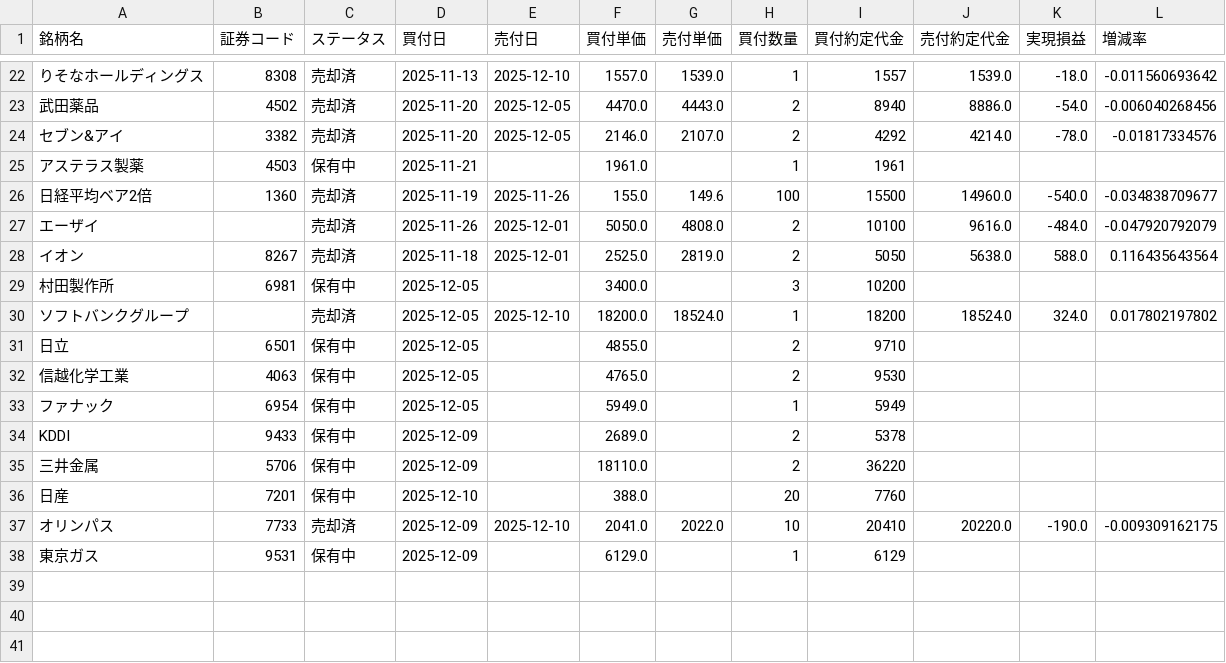
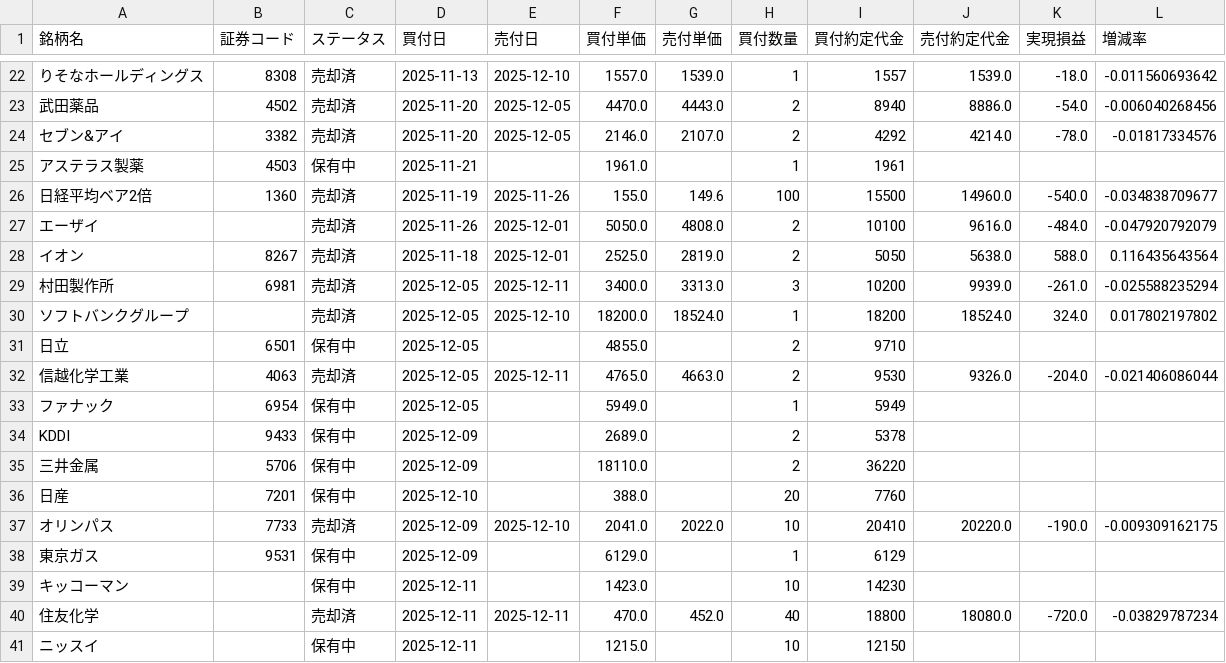
Before and after one commit to koh5884/trade-analysis-app, a CSV file: data/japan_swing.csv, drawn as a sheet; only a part is shown, gaps mark what is left out; the diff names each change by its address in the sheet, - before the commit and + after, or states it on an @@ line.

Commit message:
Update 日本スイング data - 2025-12-14 04:52:44

```diff
--- a/data/japan_swing.csv
+++ b/data/japan_swing.csv
-C29 (ステータス): 保有中
+C29 (ステータス): 売却済
-E29 (売付日): (empty)
+E29 (売付日): 2025-12-11
-G29 (売付単価): (empty)
+G29 (売付単価): 3313.0
-J29 (売付約定代金): (empty)
+J29 (売付約定代金): 9939.0
-K29 (実現損益): (empty)
+K29 (実現損益): -261.0
-L29 (増減率): (empty)
+L29 (増減率): -0.025588235294
-C32 (ステータス): 保有中
+C32 (ステータス): 売却済
-E32 (売付日): (empty)
+E32 (売付日): 2025-12-11
-G32 (売付単価): (empty)
+G32 (売付単価): 4663.0
-J32 (売付約定代金): (empty)
+J32 (売付約定代金): 9326.0
-K32 (実現損益): (empty)
+K32 (実現損益): -204.0
-L32 (増減率): (empty)
+L32 (増減率): -0.021406086044
+row 39: キッコーマン |  | 保有中 | 2025-12-11 |  | 1423.0 |  | 10 | 14230
+row 40: 住友化学 |  | 売却済 | 2025-12-11 | 2025-12-11 | 470.0 | 452.0 | 40 | 18800 | 18080.0 | -720.0 | -0.03829787234
+row 41: ニッスイ |  | 保有中 | 2025-12-11 |  | 1215.0 |  | 10 | 12150
```
